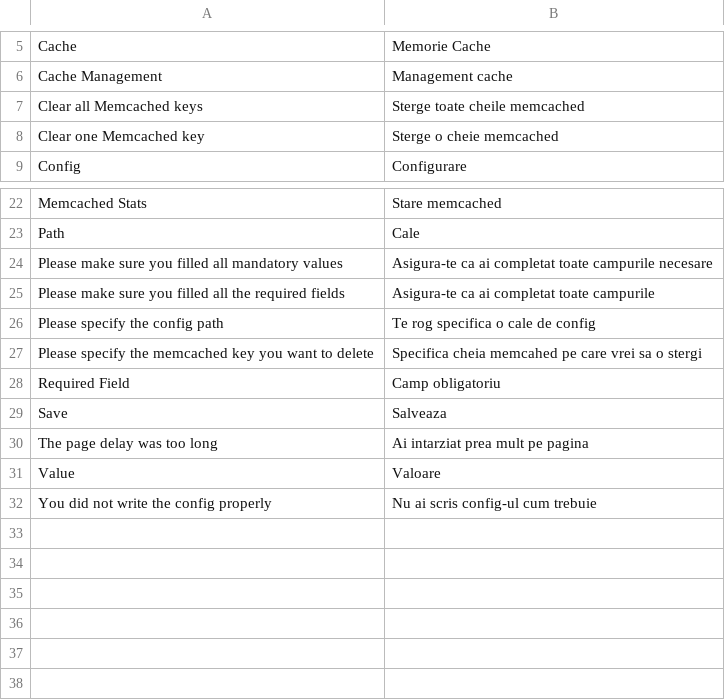
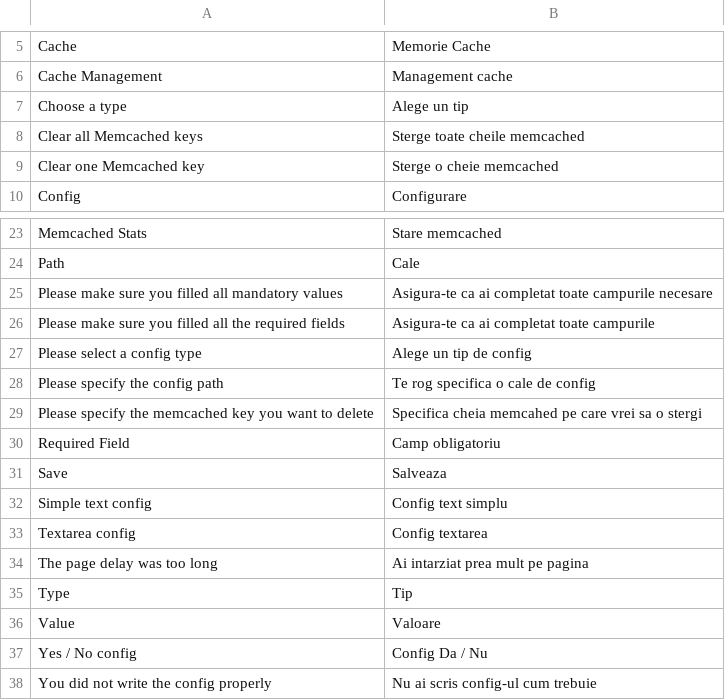
Before and after one commit to gabipatru/st, a CSV file: _translations/ro_RO/admin.csv, drawn as a sheet; only a part is shown, gaps mark what is left out; the diff names each change by its address in the sheet, - before the commit and + after, or states it on an @@ line.

```diff
--- a/_translations/ro_RO/admin.csv
+++ b/_translations/ro_RO/admin.csv
+row 7: Choose a type | Alege un tip
+row 27: Please select a config type | Alege un tip de config
+row 32: Simple text config | Config text simplu
+row 33: Textarea config | Config textarea
+row 35: Type | Tip
+row 37: Yes / No config | Config Da / Nu
```
Also changed, not shown: _translations/en_EN/admin.csv, 5 other files.
